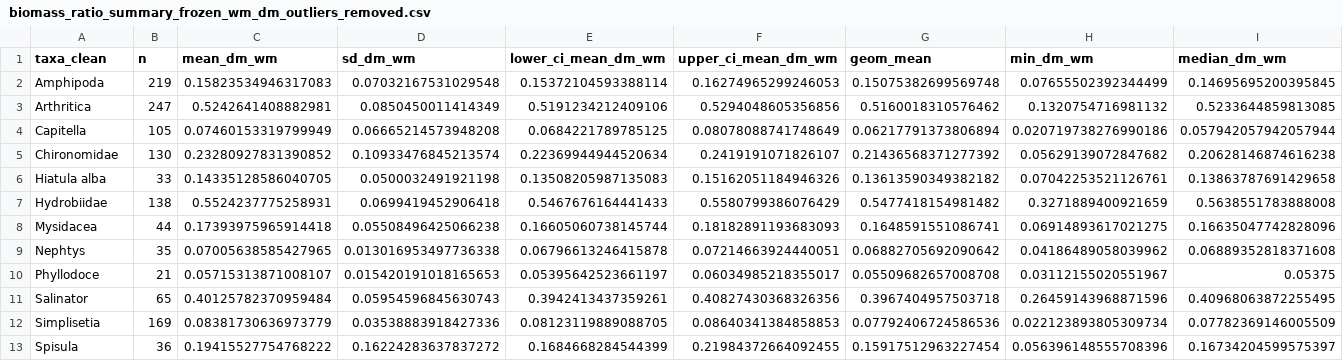
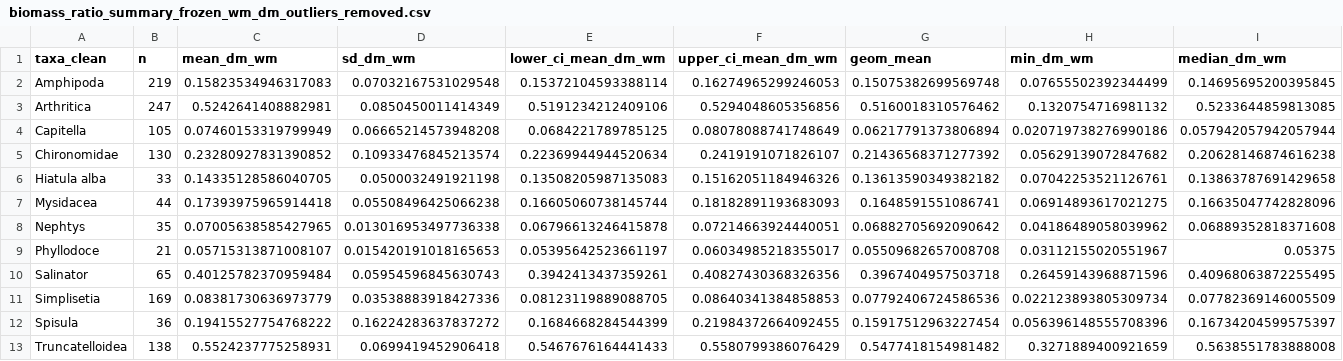
Before and after one commit to JoshNitschke/biomass_conversion, a CSV file: output/frozen/wm_dm/biomass_ratio_summary_frozen_wm_dm_outliers_removed.csv, drawn as a sheet; only a part is shown; removed rows and columns are numbered as before the commit, all else as after; rows hold the shown columns only; the diff names each change by its address in the sheet, - before the commit and + after, or states it on an @@ line.

```diff
--- a/output/frozen/wm_dm/biomass_ratio_summary_frozen_wm_dm_outliers_removed.csv
+++ b/output/frozen/wm_dm/biomass_ratio_summary_frozen_wm_dm_outliers_removed.csv
-row 7: Hydrobiidae | 138 | 0.5524237775258931 | 0.0699419452906418 | 0.5467676164441433 | 0.5580799386076429 | 0.5477418154981482 | 0.3271889400921659 | 0.5638551783888008
+row 13: Truncatelloidea | 138 | 0.5524237775258931 | 0.0699419452906418 | 0.5467676164441433 | 0.5580799386076429 | 0.5477418154981482 | 0.3271889400921659 | 0.5638551783888008
```
Also changed, not shown: data/processed/ethanol/dm_afdm/biomass_ethanol_dm_afdm_cleaned.csv, data/processed/frozen/wm_dm/biomass_frozen_wm_dm_cleaned.csv, 7 other files.
